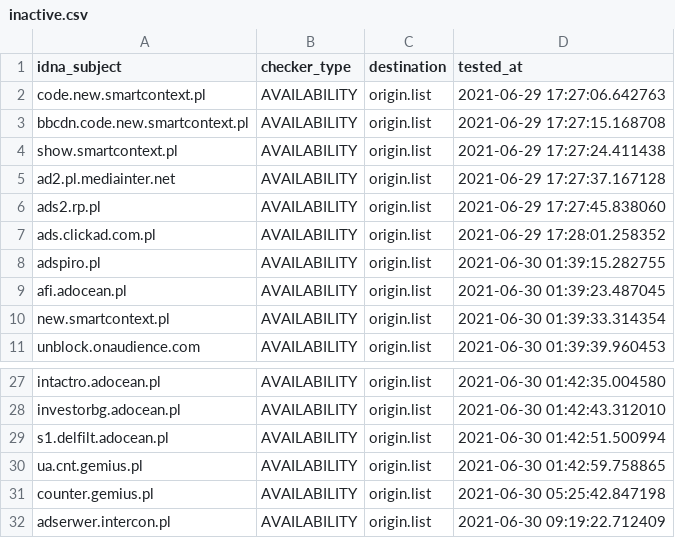
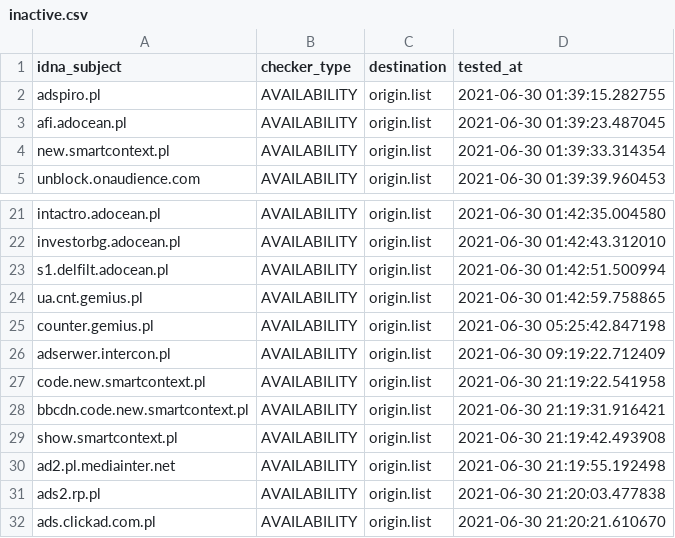
Before and after one commit to dead-hosts/.pl-host-file_git_xxcriticxx, a CSV file: .pyfunceble/inactive.csv, drawn as a sheet; only a part is shown, gaps mark what is left out; removed rows and columns are numbered as before the commit, all else as after; the diff names each change by its address in the sheet, - before the commit and + after, or states it on an @@ line.

```diff
--- a/.pyfunceble/inactive.csv
+++ b/.pyfunceble/inactive.csv
-row 2: code.new.smartcontext.pl | AVAILABILITY | origin.list | 2021-06-29 17:27:06.642763
-row 3: bbcdn.code.new.smartcontext.pl | AVAILABILITY | origin.list | 2021-06-29 17:27:15.168708
-row 4: show.smartcontext.pl | AVAILABILITY | origin.list | 2021-06-29 17:27:24.411438
-row 5: ad2.pl.mediainter.net | AVAILABILITY | origin.list | 2021-06-29 17:27:37.167128
-row 6: ads2.rp.pl | AVAILABILITY | origin.list | 2021-06-29 17:27:45.838060
-row 7: ads.clickad.com.pl | AVAILABILITY | origin.list | 2021-06-29 17:28:01.258352
+row 27: code.new.smartcontext.pl | AVAILABILITY | origin.list | 2021-06-30 21:19:22.541958
+row 28: bbcdn.code.new.smartcontext.pl | AVAILABILITY | origin.list | 2021-06-30 21:19:31.916421
+row 29: show.smartcontext.pl | AVAILABILITY | origin.list | 2021-06-30 21:19:42.493908
+row 30: ad2.pl.mediainter.net | AVAILABILITY | origin.list | 2021-06-30 21:19:55.192498
+row 31: ads2.rp.pl | AVAILABILITY | origin.list | 2021-06-30 21:20:03.477838
+row 32: ads.clickad.com.pl | AVAILABILITY | origin.list | 2021-06-30 21:20:21.610670
```
Also changed, not shown: 12 other files.
